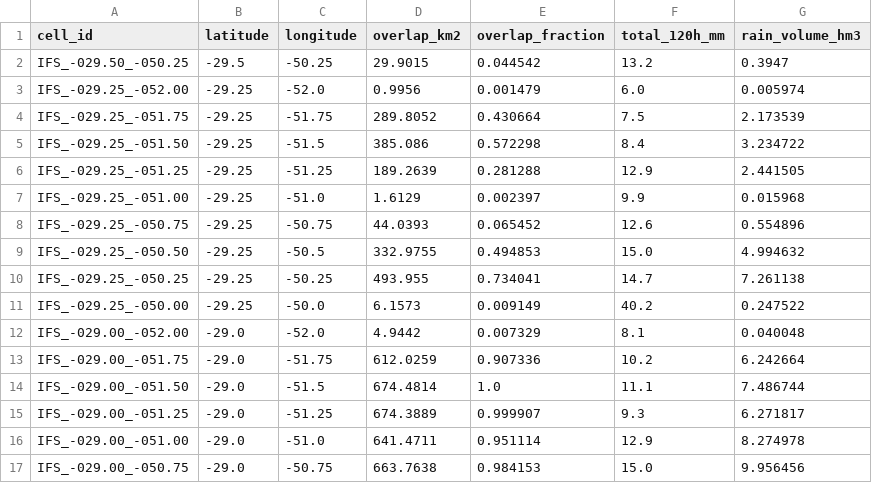
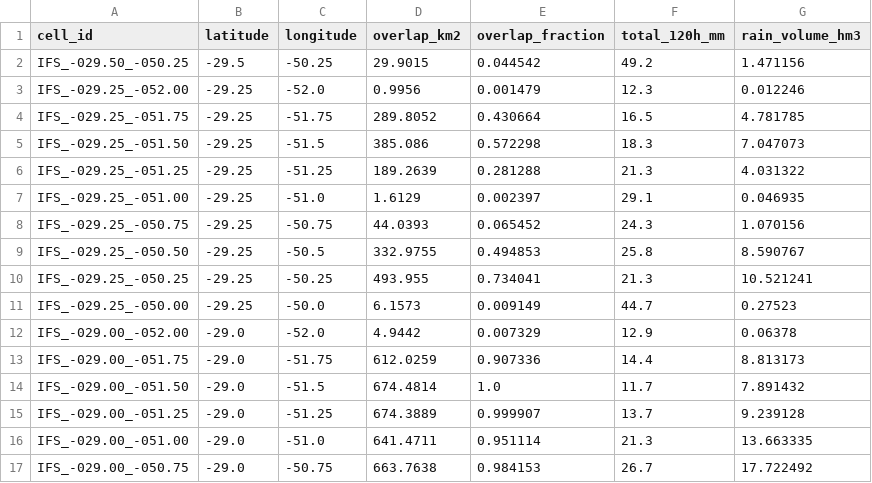
Before and after one commit to previne-taquari-antas/Previne-Taquari-Antas---Redes-Neurais, a CSV file: assets/data/estudo_bacia_taquari_antas/spatial_ifs_mucum/spatial_ifs_mucum_cells_120h.csv, drawn as a sheet; only a part is shown; the diff covers the shown part only.

```diff
--- a/assets/data/estudo_bacia_taquari_antas/spatial_ifs_mucum/spatial_ifs_mucum_cells_120h.csv
+++ b/assets/data/estudo_bacia_taquari_antas/spatial_ifs_mucum/spatial_ifs_mucum_cells_120h.csv
@@ -1,17 +1,17 @@
 cell_id,latitude,longitude,overlap_km2,overlap_fraction,total_120h_mm,rain_volume_hm3
-IFS_-029.50_-050.25,-29.5,-50.25,29.9015,0.044542,13.2,0.3947
-IFS_-029.25_-052.00,-29.25,-52.0,0.9956,0.001479,6.0,0.005974
-IFS_-029.25_-051.75,-29.25,-51.75,289.8052,0.430664,7.5,2.173539
-IFS_-029.25_-051.50,-29.25,-51.5,385.086,0.572298,8.4,3.234722
-IFS_-029.25_-051.25,-29.25,-51.25,189.2639,0.281288,12.9,2.441505
-IFS_-029.25_-051.00,-29.25,-51.0,1.6129,0.002397,9.9,0.015968
-IFS_-029.25_-050.75,-29.25,-50.75,44.0393,0.065452,12.6,0.554896
-IFS_-029.25_-050.50,-29.25,-50.5,332.9755,0.494853,15.0,4.994632
-IFS_-029.25_-050.25,-29.25,-50.25,493.955,0.734041,14.7,7.261138
-IFS_-029.25_-050.00,-29.25,-50.0,6.1573,0.009149,40.2,0.247522
-IFS_-029.00_-052.00,-29.0,-52.0,4.9442,0.007329,8.1,0.040048
-IFS_-029.00_-051.75,-29.0,-51.75,612.0259,0.907336,10.2,6.242664
-IFS_-029.00_-051.50,-29.0,-51.5,674.4814,1.0,11.1,7.486744
-IFS_-029.00_-051.25,-29.0,-51.25,674.3889,0.999907,9.3,6.271817
-IFS_-029.00_-051.00,-29.0,-51.0,641.4711,0.951114,12.9,8.274978
-IFS_-029.00_-050.75,-29.0,-50.75,663.7638,0.984153,15.0,9.956456
+IFS_-029.50_-050.25,-29.5,-50.25,29.9015,0.044542,49.2,1.471156
+IFS_-029.25_-052.00,-29.25,-52.0,0.9956,0.001479,12.3,0.012246
+IFS_-029.25_-051.75,-29.25,-51.75,289.8052,0.430664,16.5,4.781785
+IFS_-029.25_-051.50,-29.25,-51.5,385.086,0.572298,18.3,7.047073
+IFS_-029.25_-051.25,-29.25,-51.25,189.2639,0.281288,21.3,4.031322
+IFS_-029.25_-051.00,-29.25,-51.0,1.6129,0.002397,29.1,0.046935
+IFS_-029.25_-050.75,-29.25,-50.75,44.0393,0.065452,24.3,1.070156
+IFS_-029.25_-050.50,-29.25,-50.5,332.9755,0.494853,25.8,8.590767
+IFS_-029.25_-050.25,-29.25,-50.25,493.955,0.734041,21.3,10.521241
+IFS_-029.25_-050.00,-29.25,-50.0,6.1573,0.009149,44.7,0.27523
+IFS_-029.00_-052.00,-29.0,-52.0,4.9442,0.007329,12.9,0.06378
+IFS_-029.00_-051.75,-29.0,-51.75,612.0259,0.907336,14.4,8.813173
+IFS_-029.00_-051.50,-29.0,-51.5,674.4814,1.0,11.7,7.891432
+IFS_-029.00_-051.25,-29.0,-51.25,674.3889,0.999907,13.7,9.239128
+IFS_-029.00_-051.00,-29.0,-51.0,641.4711,0.951114,21.3,13.663335
+IFS_-029.00_-050.75,-29.0,-50.75,663.7638,0.984153,26.7,17.722492
```
Also changed, not shown: 48 edited cells elsewhere in this file, assets/data/estudo_bacia_taquari_antas/hec_hms_spatial_forecast_mucum/hec_output_values.csv, assets/data/estudo_bacia_taquari_antas/hec_hms_spatial_forecast_mucum/zone_hourly.csv, 30 other files.
